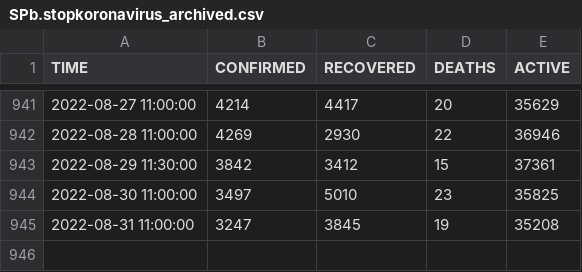
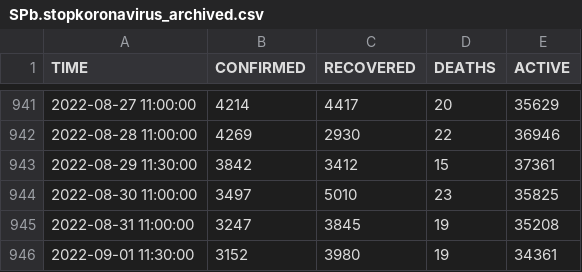
Before and after one commit to alexei-kouprianov/COVID-19.SPb.monitoring, a CSV file: data/SPb.stopkoronavirus_archived.csv, drawn as a sheet; only a part is shown, gaps mark what is left out; the diff names each change by its address in the sheet, - before the commit and + after, or states it on an @@ line.

```diff
--- a/data/SPb.stopkoronavirus_archived.csv
+++ b/data/SPb.stopkoronavirus_archived.csv
+row 946: 2022-09-01 11:30:00 | 3152 | 3980 | 19 | 34361
```
Also changed, not shown: 40 other files.
